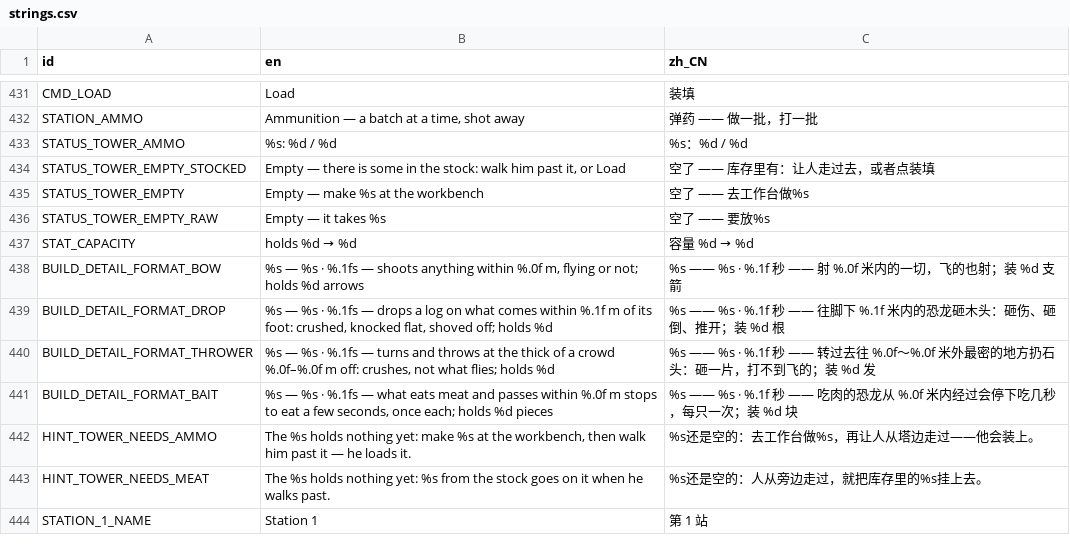
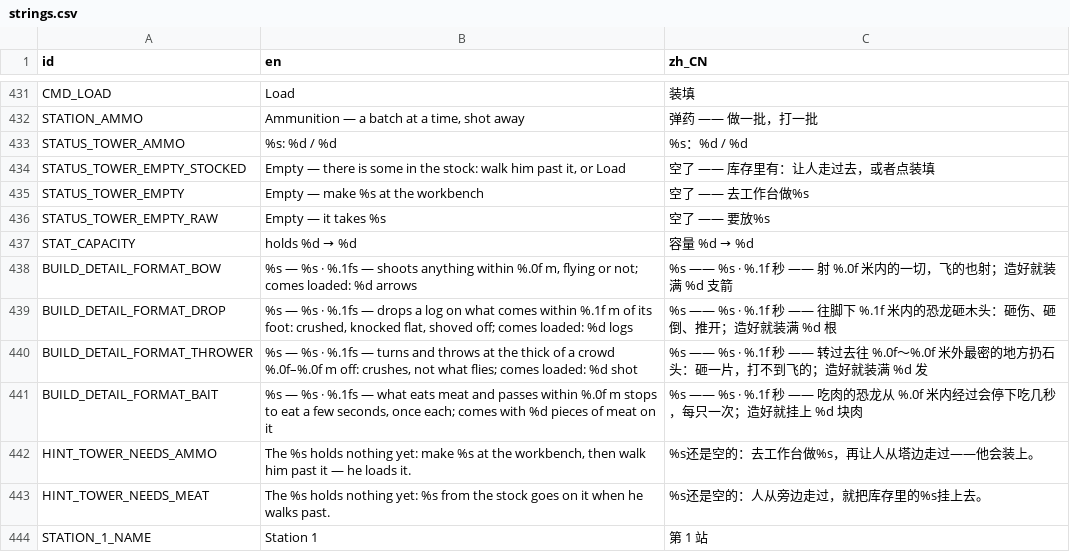
Before and after one commit to kcokz/dino-td, a CSV file: translations/strings.csv, drawn as a sheet; only a part is shown, gaps mark what is left out.

```diff
--- a/translations/strings.csv
+++ b/translations/strings.csv
@@ -437,6 +437,6 @@ STATUS_TOWER_EMPTY_RAW,"Empty — it takes %s","空了 —— 要放%s"
 STAT_CAPACITY,"holds %d → %d","容量 %d → %d"
-BUILD_DETAIL_FORMAT_BOW,"%s — %s · %.1fs — shoots anything within %.0f m, flying or not; holds %d arrows","%s —— %s · %.1f 秒 —— 射 %.0f 米内的一切，飞的也射；装 %d 支箭"
-BUILD_DETAIL_FORMAT_DROP,"%s — %s · %.1fs — drops a log on what comes within %.1f m of its foot: crushed, knocked flat, shoved off; holds %d","%s —— %s · %.1f 秒 —— 往脚下 %.1f 米内的恐龙砸木头：砸伤、砸倒、推开；装 %d 根"
-BUILD_DETAIL_FORMAT_THROWER,"%s — %s · %.1fs — turns and throws at the thick of a crowd %.0f–%.0f m off: crushes, not what flies; holds %d","%s —— %s · %.1f 秒 —— 转过去往 %.0f～%.0f 米外最密的地方扔石头：砸一片，打不到飞的；装 %d 发"
-BUILD_DETAIL_FORMAT_BAIT,"%s — %s · %.1fs — what eats meat and passes within %.0f m stops to eat a few seconds, once each; holds %d pieces","%s —— %s · %.1f 秒 —— 吃肉的恐龙从 %.0f 米内经过会停下吃几秒，每只一次；装 %d 块"
+BUILD_DETAIL_FORMAT_BOW,"%s — %s · %.1fs — shoots anything within %.0f m, flying or not; comes loaded: %d arrows","%s —— %s · %.1f 秒 —— 射 %.0f 米内的一切，飞的也射；造好就装满 %d 支箭"
+BUILD_DETAIL_FORMAT_DROP,"%s — %s · %.1fs — drops a log on what comes within %.1f m of its foot: crushed, knocked flat, shoved off; comes loaded: %d logs","%s —— %s · %.1f 秒 —— 往脚下 %.1f 米内的恐龙砸木头：砸伤、砸倒、推开；造好就装满 %d 根"
+BUILD_DETAIL_FORMAT_THROWER,"%s — %s · %.1fs — turns and throws at the thick of a crowd %.0f–%.0f m off: crushes, not what flies; comes loaded: %d shot","%s —— %s · %.1f 秒 —— 转过去往 %.0f～%.0f 米外最密的地方扔石头：砸一片，打不到飞的；造好就装满 %d 发"
+BUILD_DETAIL_FORMAT_BAIT,"%s — %s · %.1fs — what eats meat and passes within %.0f m stops to eat a few seconds, once each; comes with %d pieces of meat on it","%s —— %s · %.1f 秒 —— 吃肉的恐龙从 %.0f 米内经过会停下吃几秒，每只一次；造好就挂上 %d 块肉"
 HINT_TOWER_NEEDS_AMMO,"The %s holds nothing yet: make %s at the workbench, then walk him past it — he loads it.","%s还是空的：去工作台做%s，再让人从塔边走过——他会装上。"
```
Also changed, not shown: 6 other files.
